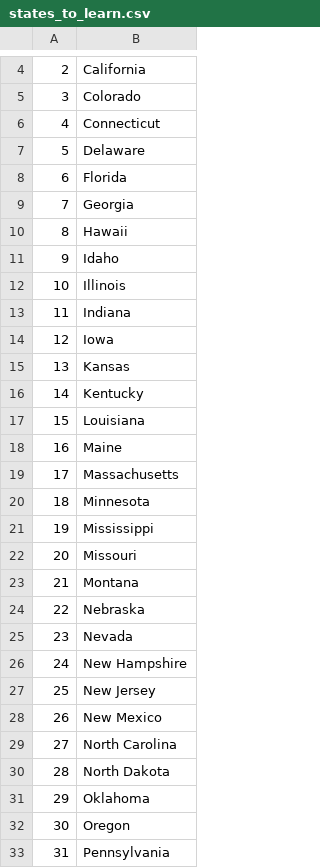
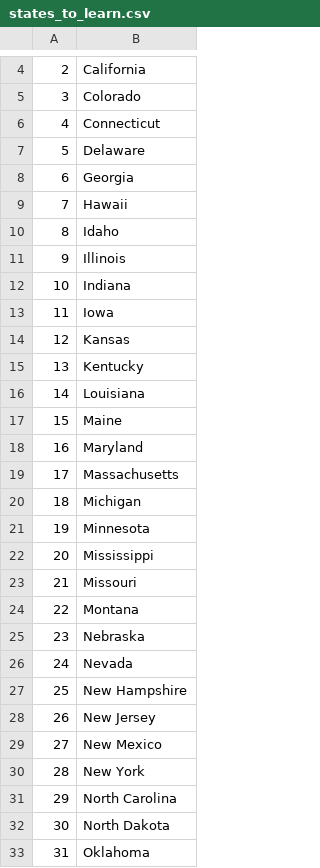
Before and after one commit to DEVHYDAR01/100-Days_Of_Python, a CSV file: day-25-25-exercise/us-states-game/states_to_learn.csv, drawn as a sheet; only a part is shown, gaps mark what is left out; the shorter side is filled out with more unchanged rows; removed rows and columns are numbered as before the commit, all else as after; the diff names each change by its address in the sheet, - before the commit and + after, or states it on an @@ line.

Commit message:
This commit will push tweak the us states game with a list comprehension

```diff
--- a/day-25-25-exercise/us-states-game/states_to_learn.csv
+++ b/day-25-25-exercise/us-states-game/states_to_learn.csv
-row 8: 6 | Florida
@@ column A renumbered from row 8 down @@
+row 18: 16 | Maryland
+row 20: 18 | Michigan
+row 30: 28 | New York
```
Also changed, not shown: 1 other file.
